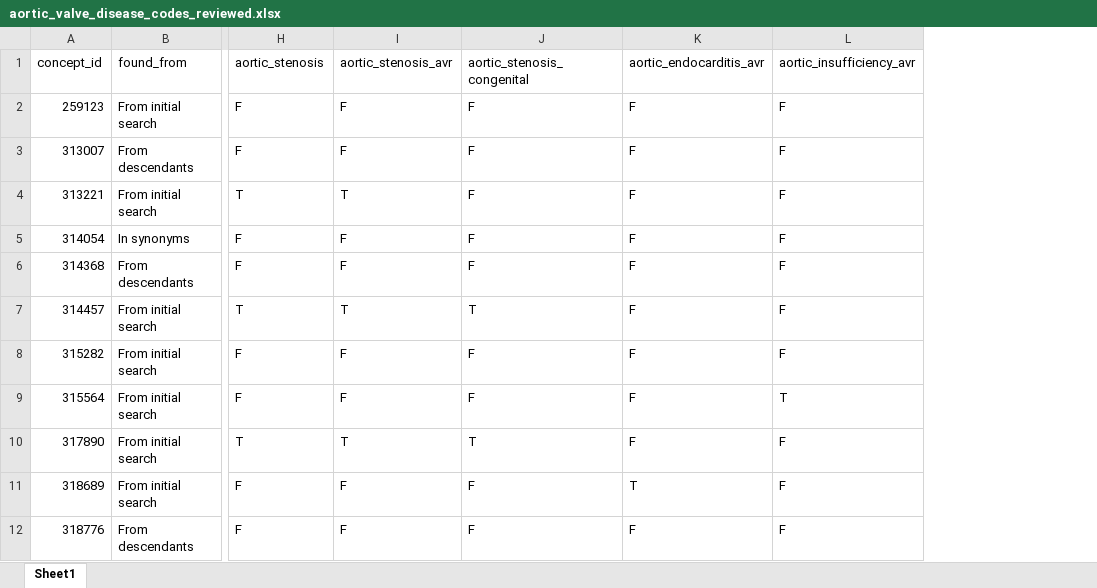
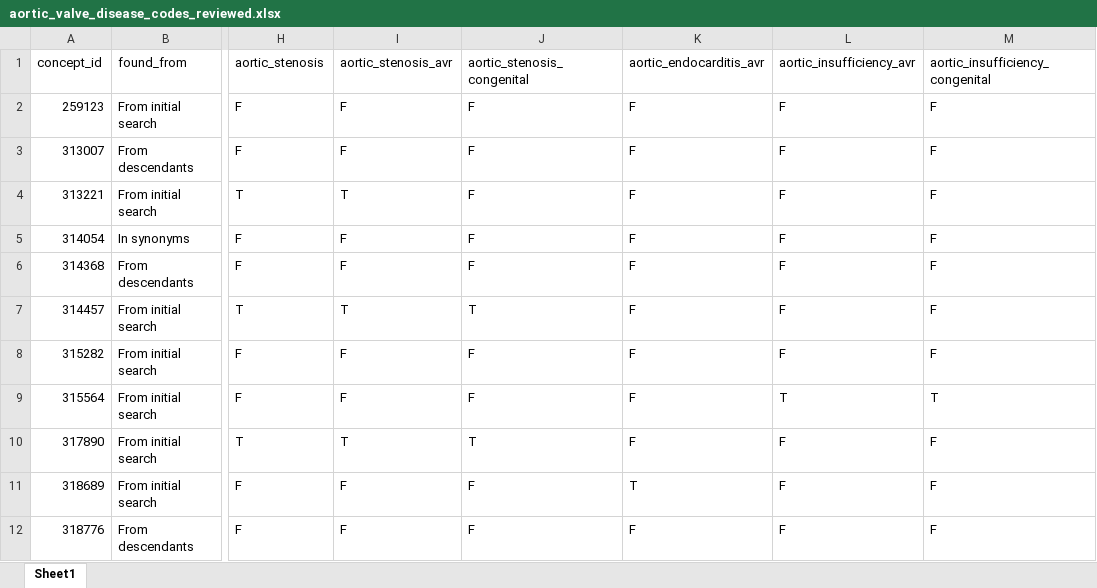
Before and after one commit to heron-uk/HERON-UK-02-002-CVDValveReplacement, an Excel workbook: diagnostics_code/aortic_valve_disease_codes_reviewed.xlsx, sheet Sheet1, drawn as a sheet; only a part is shown, gaps mark what is left out; values as stored, in another font and other column widths than the file's, no borders; the diff names each change by its address in the sheet, - before the commit and + after, or states it on an @@ line.

Commit message:
congenital insufficiency review

```diff
--- a/diagnostics_code/aortic_valve_disease_codes_reviewed.xlsx (sheet Sheet1)
+++ b/diagnostics_code/aortic_valve_disease_codes_reviewed.xlsx (sheet Sheet1)
+column M (aortic_insufficiency_congenital), rows 2-12: F | F | F | F | F | F | F | T | F | F | F
```
Also changed, not shown: 2 other files.
